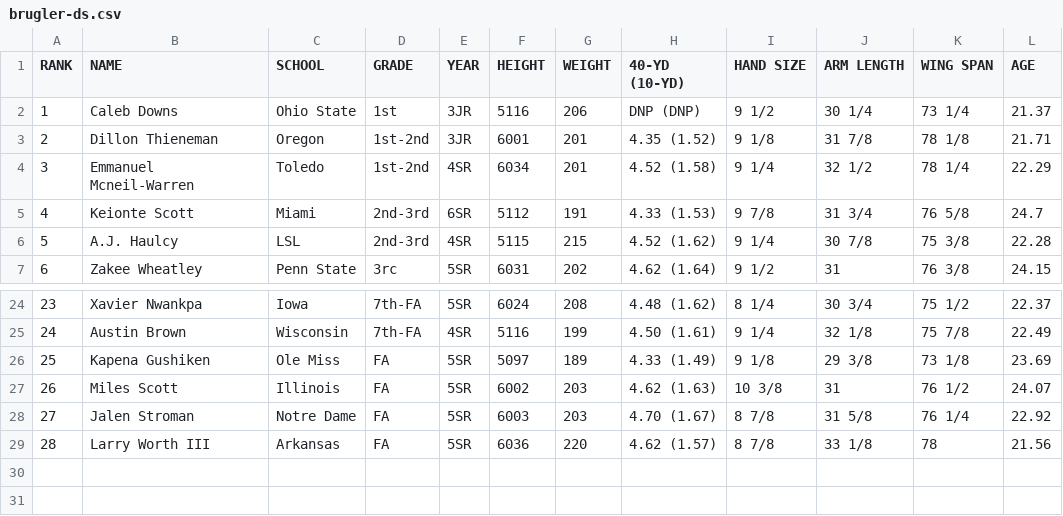
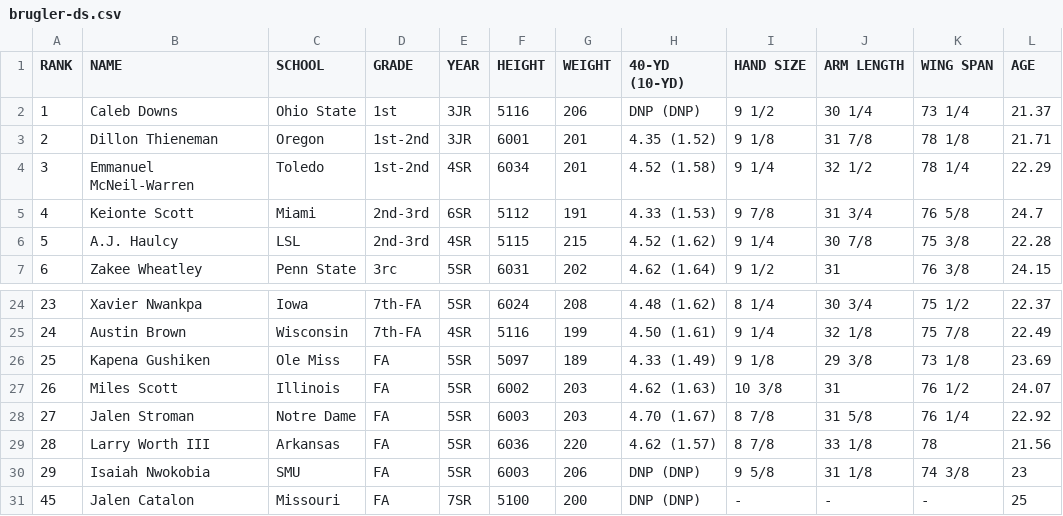
Before and after one commit to cluqueg/nfl-draft-2026, a CSV file: data/raw/brugler-ds.csv, drawn as a sheet; only a part is shown, gaps mark what is left out.

```diff
--- a/data/raw/brugler-ds.csv
+++ b/data/raw/brugler-ds.csv
@@ -3,3 +3,3 @@ RANK,NAME,SCHOOL,GRADE,YEAR,HEIGHT,WEIGHT,40-YD (10-YD),HAND SIZE,ARM LENGTH,WIN
 2,Dillon Thieneman,Oregon,1st-2nd,3JR,6001,201,4.35 (1.52),9 1/8,31 7/8,78 1/8,21.71
-3,Emmanuel Mcneil-Warren,Toledo,1st-2nd,4SR,6034,201,4.52 (1.58),9 1/4,32 1/2,78 1/4,22.29
+3,Emmanuel McNeil-Warren,Toledo,1st-2nd,4SR,6034,201,4.52 (1.58),9 1/4,32 1/2,78 1/4,22.29
 4,Keionte Scott,Miami,2nd-3rd,6SR,5112,191,4.33 (1.53),9 7/8,31 3/4,76 5/8,24.7
@@ -29 +29,3 @@ RANK,NAME,SCHOOL,GRADE,YEAR,HEIGHT,WEIGHT,40-YD (10-YD),HAND SIZE,ARM LENGTH,WIN
 28,Larry Worth III,Arkansas,FA,5SR,6036,220,4.62 (1.57),8 7/8,33 1/8,78,21.56
+29,Isaiah Nwokobia,SMU,FA,5SR,6003,206,DNP (DNP),9 5/8,31 1/8,74 3/8,23
+45,Jalen Catalon,Missouri,FA,7SR,5100,200,DNP (DNP),-,-,-,25
```
Also changed, not shown: data/raw/brugler-cb.csv, data/raw/brugler-og.csv, 11 other files.
